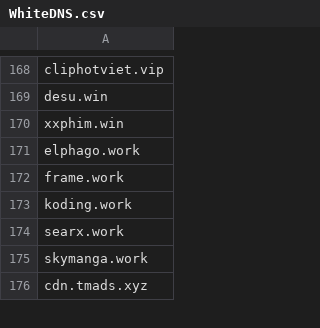
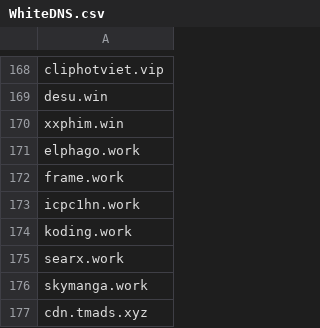
Before and after one commit to FlashStartDNS/dian, a CSV file: WhiteDNS.csv, drawn as a sheet; only a part is shown, gaps mark what is left out.

Commit message:
Update WhiteDNS.csv: TLDs 42
icpc1hn.work (upharma.vn)

```diff
--- a/WhiteDNS.csv
+++ b/WhiteDNS.csv
@@ -172,2 +172,3 @@ elphago.work
 frame.work
+icpc1hn.work
 koding.work
```
